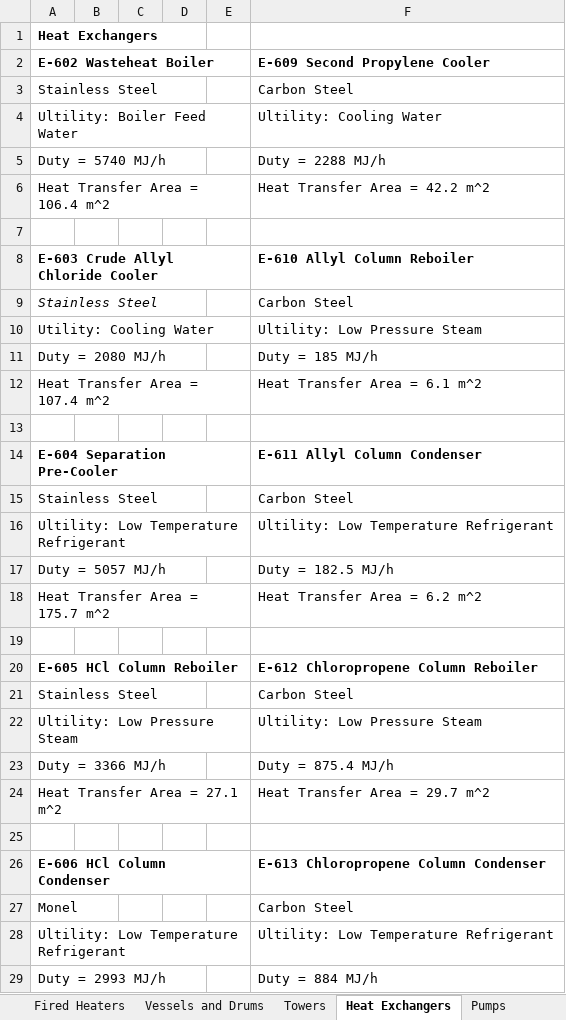
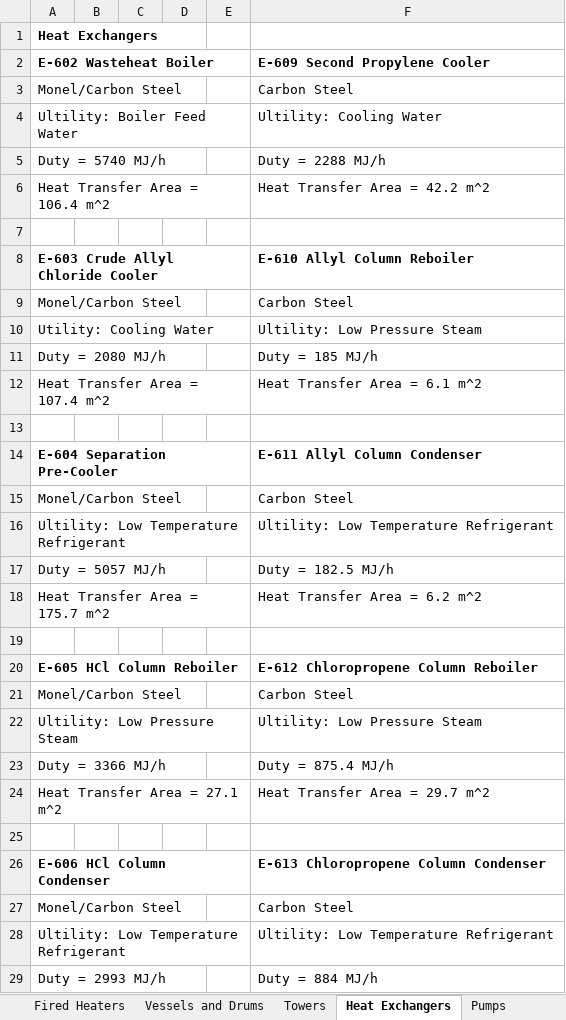
Before and after one commit to akullmanUW/TeamA6, an Excel workbook: Final Aspen and Visio Files/Final_Equipment_List.xlsx, sheet Heat Exchangers, drawn as a sheet; only a part is shown; values as stored, in another font and other column widths than the file's, no borders; the diff covers the shown part only; the diff names each change by its address in the sheet, - before the commit and + after, or states it on an @@ line.

```diff
--- a/Final Aspen and Visio Files/Final_Equipment_List.xlsx (sheet Heat Exchangers)
+++ b/Final Aspen and Visio Files/Final_Equipment_List.xlsx (sheet Heat Exchangers)
-A3 (E-602 Wasteheat Boiler): Stainless Steel
+A3 (E-602 Wasteheat Boiler): Monel/Carbon Steel
-A9 (E-602 Wasteheat Boiler): Stainless Steel
+A9 (E-602 Wasteheat Boiler): Monel/Carbon Steel
-A9 italic: on
+A9 italic: off
-A15 (E-602 Wasteheat Boiler): Stainless Steel
+A15 (E-602 Wasteheat Boiler): Monel/Carbon Steel
-A21 (E-602 Wasteheat Boiler): Stainless Steel
+A21 (E-602 Wasteheat Boiler): Monel/Carbon Steel
-A27 (E-602 Wasteheat Boiler): Monel
+A27 (E-602 Wasteheat Boiler): Monel/Carbon Steel
```
Also changed, not shown: 1 edited cell elsewhere in this sheet, sheet Equipment-ReactorSection, 2 other files.
